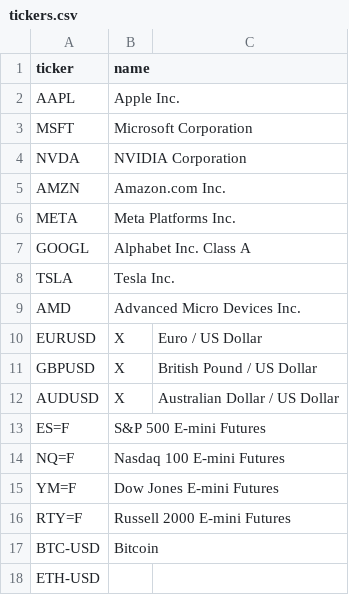
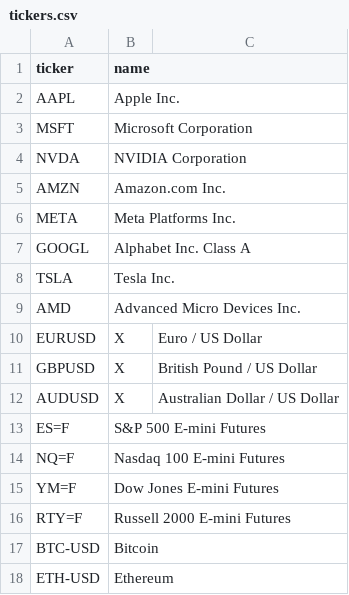
Before and after one commit to pkiprop-afk/Alphascreener, a CSV file: src/data/tickers.csv, drawn as a sheet.

```diff
--- a/src/data/tickers.csv
+++ b/src/data/tickers.csv
@@ -17,2 +17,2 @@ RTY=F, Russell 2000 E-mini Futures
 BTC-USD, Bitcoin
-ETH-USD,
+ETH-USD, Ethereum
```
